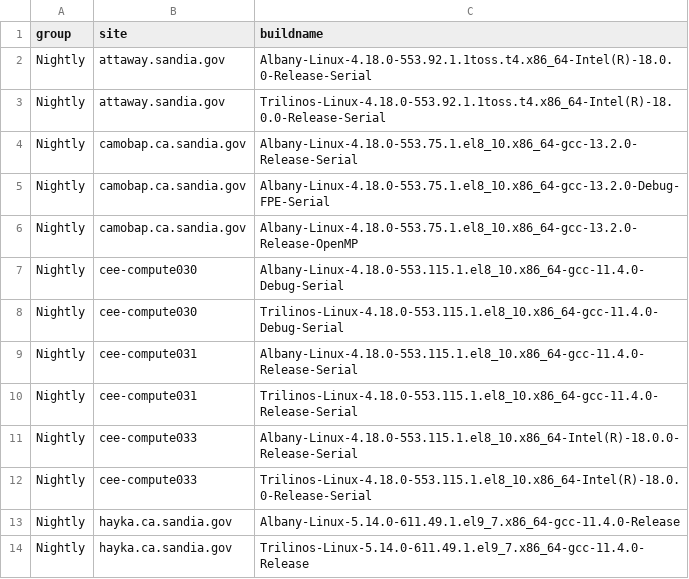
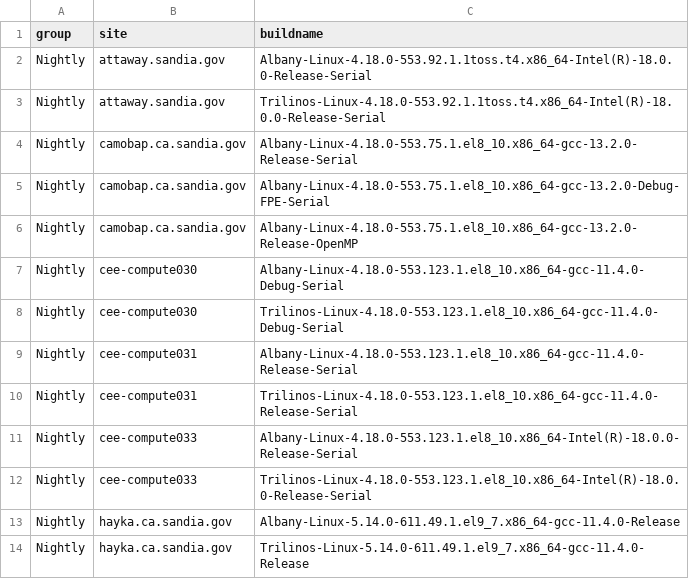
Before and after one commit to sandialabs/Albany, a CSV file: doc/dashboards/cee-compute011.sandia.gov/NightlyTestingEmail/AlbanyExpectedBuildsSRN.csv, drawn as a sheet.

Commit message:
Updating list of expected builds.

```diff
--- a/doc/dashboards/cee-compute011.sandia.gov/NightlyTestingEmail/AlbanyExpectedBuildsSRN.csv
+++ b/doc/dashboards/cee-compute011.sandia.gov/NightlyTestingEmail/AlbanyExpectedBuildsSRN.csv
@@ -6,8 +6,8 @@ Nightly, camobap.ca.sandia.gov, Albany-Linux-4.18.0-553.75.1.el8_10.x86_64-gcc-1
 Nightly, camobap.ca.sandia.gov, Albany-Linux-4.18.0-553.75.1.el8_10.x86_64-gcc-13.2.0-Release-OpenMP
-Nightly, cee-compute030, Albany-Linux-4.18.0-553.115.1.el8_10.x86_64-gcc-11.4.0-Debug-Serial
-Nightly, cee-compute030, Trilinos-Linux-4.18.0-553.115.1.el8_10.x86_64-gcc-11.4.0-Debug-Serial
-Nightly, cee-compute031, Albany-Linux-4.18.0-553.115.1.el8_10.x86_64-gcc-11.4.0-Release-Serial
-Nightly, cee-compute031, Trilinos-Linux-4.18.0-553.115.1.el8_10.x86_64-gcc-11.4.0-Release-Serial
-Nightly, cee-compute033, Albany-Linux-4.18.0-553.115.1.el8_10.x86_64-Intel(R)-18.0.0-Release-Serial
-Nightly, cee-compute033, Trilinos-Linux-4.18.0-553.115.1.el8_10.x86_64-Intel(R)-18.0.0-Release-Serial
+Nightly, cee-compute030, Albany-Linux-4.18.0-553.123.1.el8_10.x86_64-gcc-11.4.0-Debug-Serial
+Nightly, cee-compute030, Trilinos-Linux-4.18.0-553.123.1.el8_10.x86_64-gcc-11.4.0-Debug-Serial
+Nightly, cee-compute031, Albany-Linux-4.18.0-553.123.1.el8_10.x86_64-gcc-11.4.0-Release-Serial
+Nightly, cee-compute031, Trilinos-Linux-4.18.0-553.123.1.el8_10.x86_64-gcc-11.4.0-Release-Serial
+Nightly, cee-compute033, Albany-Linux-4.18.0-553.123.1.el8_10.x86_64-Intel(R)-18.0.0-Release-Serial
+Nightly, cee-compute033, Trilinos-Linux-4.18.0-553.123.1.el8_10.x86_64-Intel(R)-18.0.0-Release-Serial
 Nightly, hayka.ca.sandia.gov, Albany-Linux-5.14.0-611.49.1.el9_7.x86_64-gcc-11.4.0-Release
```
